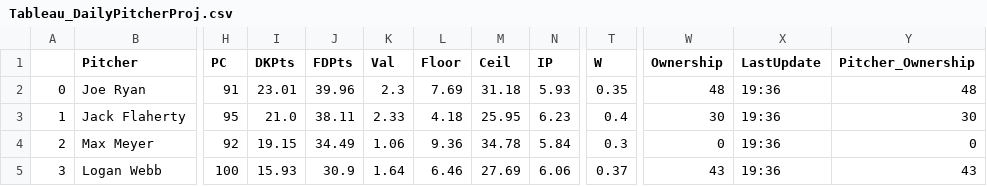
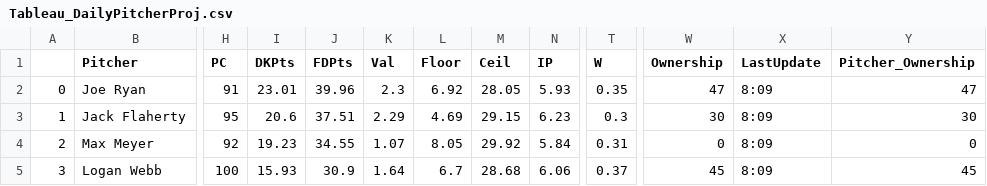
Before and after one commit to JonPGH/slateProj, a CSV file: Data/Tableau_DailyPitcherProj.csv, drawn as a sheet; only a part is shown, gaps mark what is left out; the diff covers the shown part only; the diff names each change by its address in the sheet, - before the commit and + after, or states it on an @@ line.

```diff
--- a/Data/Tableau_DailyPitcherProj.csv
+++ b/Data/Tableau_DailyPitcherProj.csv
-L2 (Floor): 7.69
+L2 (Floor): 6.92
-M2 (Ceil): 31.18
+M2 (Ceil): 28.05
-W2 (Ownership): 48
+W2 (Ownership): 47
-X2:X5 (LastUpdate): 19:36
+X2:X5 (LastUpdate): 8:09
-Y2 (Pitcher_Ownership): 48
+Y2 (Pitcher_Ownership): 47
-I3 (DKPts): 21.0
+I3 (DKPts): 20.6
-J3 (FDPts): 38.11
+J3 (FDPts): 37.51
-K3 (Val): 2.33
+K3 (Val): 2.29
-L3 (Floor): 4.18
+L3 (Floor): 4.69
-M3 (Ceil): 25.95
+M3 (Ceil): 29.15
-T3 (W): 0.4
+T3 (W): 0.3
-I4 (DKPts): 19.15
+I4 (DKPts): 19.23
-J4 (FDPts): 34.49
+J4 (FDPts): 34.55
-K4 (Val): 1.06
+K4 (Val): 1.07
-L4 (Floor): 9.36
+L4 (Floor): 8.05
-M4 (Ceil): 34.78
+M4 (Ceil): 29.92
-T4 (W): 0.3
+T4 (W): 0.31
-L5 (Floor): 6.46
+L5 (Floor): 6.7
-M5 (Ceil): 27.69
+M5 (Ceil): 28.68
-W5 (Ownership): 43
+W5 (Ownership): 45
-Y5 (Pitcher_Ownership): 43
+Y5 (Pitcher_Ownership): 45
```
Also changed, not shown: 1 added row, 1 removed row and 70 edited cells elsewhere in this file, Data/Tableau_DailyHitterProj.csv, Data/hitterData.csv, 7 other files.
